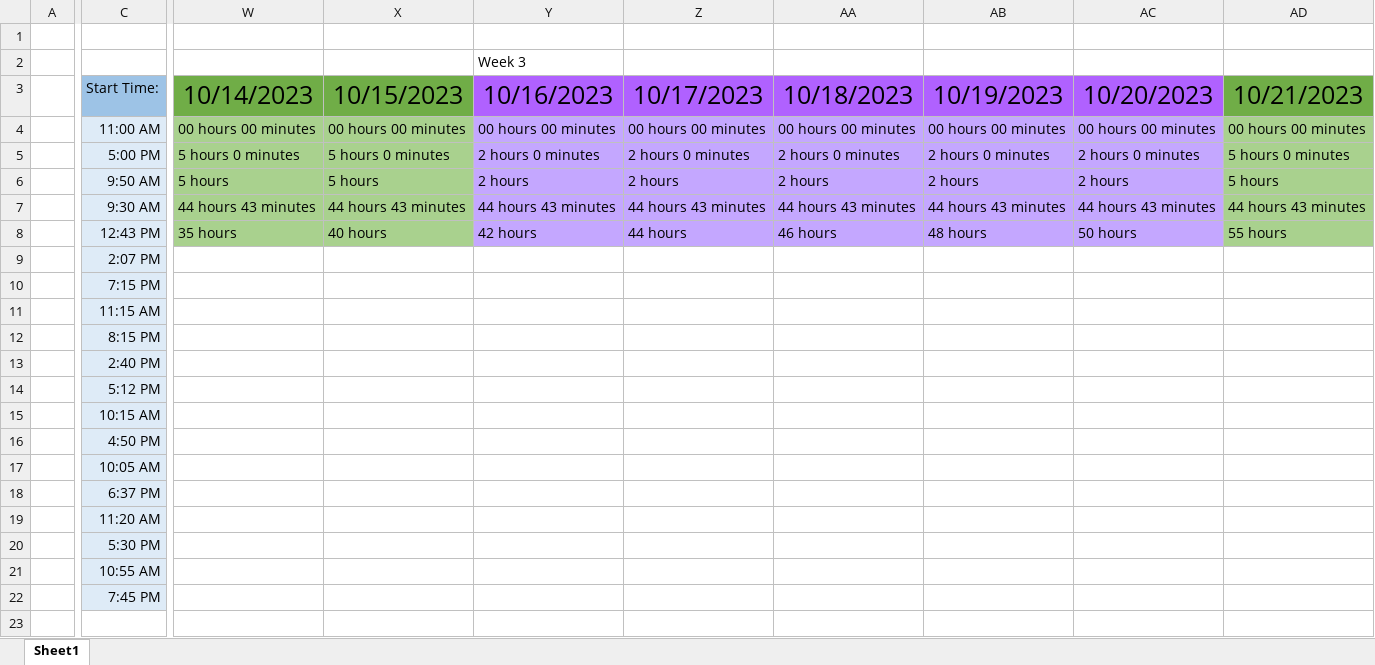
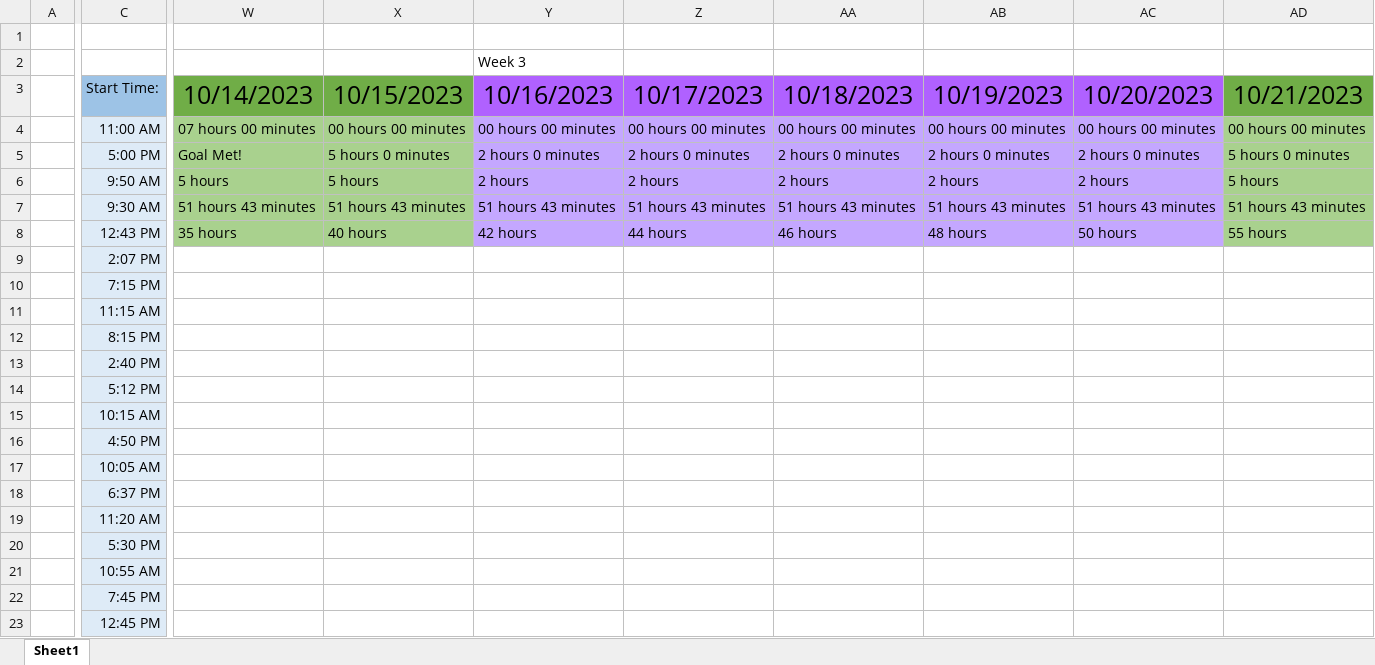
Before and after one commit to alexbatesdev/Neumont-Capstone, an Excel workbook: Documents/Capstone Hour Tracker.xlsx, sheet Sheet1, drawn as a sheet; only a part is shown, gaps mark what is left out; values as stored, in another font and other column widths than the file's, no borders; rows hold the shown columns only; the diff covers the shown part only; the diff names each change by its address in the sheet, - before the commit and + after, or states it on an @@ line.

```diff
--- a/Documents/Capstone Hour Tracker.xlsx (sheet Sheet1)
+++ b/Documents/Capstone Hour Tracker.xlsx (sheet Sheet1)
-W4 (10/14/2023): 00 hours 00 minutes
+W4 (10/14/2023): 07 hours 00 minutes
-W5 (10/14/2023): 5 hours 0 minutes
+W5 (10/14/2023): Goal Met!
-W7 (10/14/2023): 44 hours 43 minutes
+W7 (10/14/2023): 51 hours 43 minutes
-X7 (10/15/2023): 44 hours 43 minutes
+X7 (10/15/2023): 51 hours 43 minutes
-Y7 (10/16/2023): 44 hours 43 minutes
+Y7 (10/16/2023): 51 hours 43 minutes
-Z7 (10/17/2023): 44 hours 43 minutes
+Z7 (10/17/2023): 51 hours 43 minutes
-AA7 (10/18/2023): 44 hours 43 minutes
+AA7 (10/18/2023): 51 hours 43 minutes
-AB7 (10/19/2023): 44 hours 43 minutes
+AB7 (10/19/2023): 51 hours 43 minutes
-AC7 (10/20/2023): 44 hours 43 minutes
+AC7 (10/20/2023): 51 hours 43 minutes
-AD7 (10/21/2023): 44 hours 43 minutes
+AD7 (10/21/2023): 51 hours 43 minutes
+row 23:  | 12:45 PM
```
Also changed, not shown: 1 edited cell elsewhere in this sheet, 10 other files.
